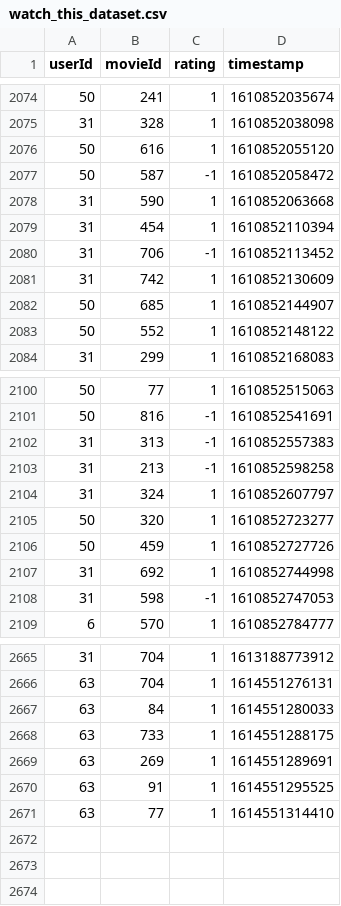
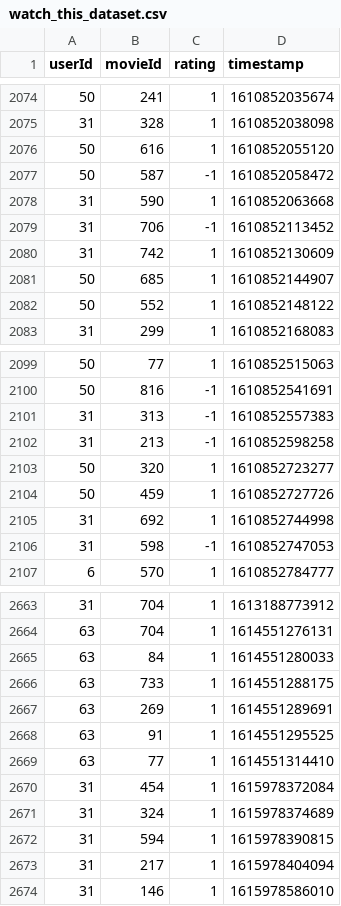
Before and after one commit to ELC/WatchThis, a CSV file: data/watch_this_dataset.csv, drawn as a sheet; only a part is shown, gaps mark what is left out.

```diff
--- a/data/watch_this_dataset.csv
+++ b/data/watch_this_dataset.csv
@@ -2078,3 +2078,2 @@ userId,movieId,rating,timestamp
 31,590,1,1610852063668
-31,454,1,1610852110394
 31,706,-1,1610852113452
@@ -2103,3 +2102,2 @@ userId,movieId,rating,timestamp
 31,213,-1,1610852598258
-31,324,1,1610852607797
 50,320,1,1610852723277
@@ -2671 +2669,6 @@ userId,movieId,rating,timestamp
 63,77,1,1614551314410
+31,454,1,1615978372084
+31,324,1,1615978374689
+31,594,1,1615978390815
+31,217,1,1615978404094
+31,146,1,1615978586010
```
Also changed, not shown: data/predictions_matrix.csv, 5 other files.
